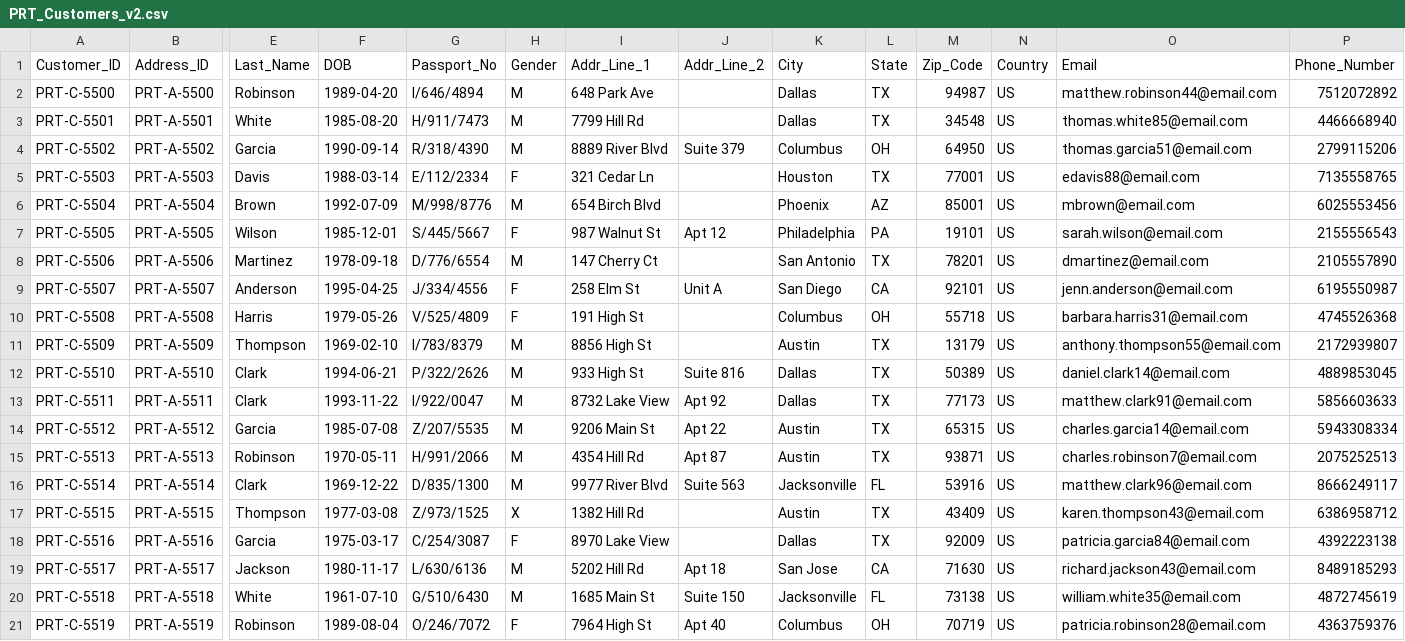
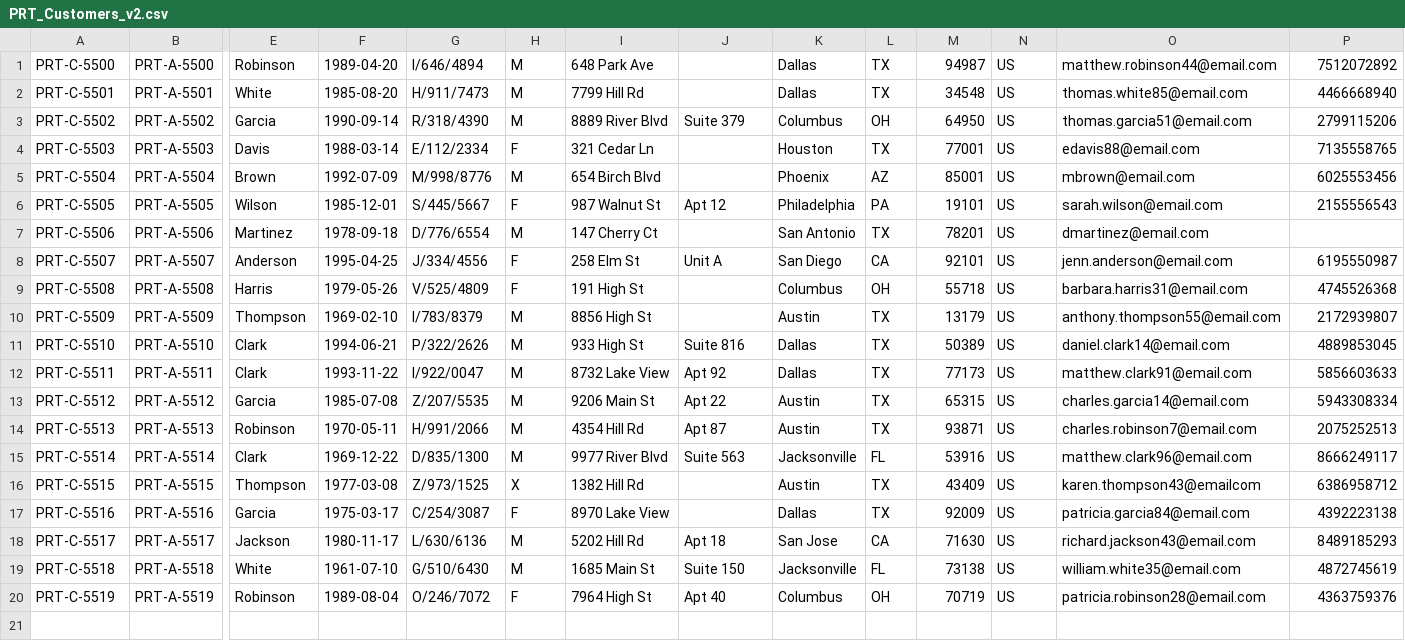
Before and after one commit to bishal715/Informatica-files, a CSV file: PRT_Customers_v2.csv, drawn as a sheet; only a part is shown, gaps mark what is left out; removed rows and columns are numbered as before the commit, all else as after; rows hold the shown columns only; the diff names each change by its address in the sheet, - before the commit and + after, or states it on an @@ line.

```diff
--- a/PRT_Customers_v2.csv
+++ b/PRT_Customers_v2.csv
-row 1: Customer_ID | Address_ID | Last_Name | DOB | Passport_No | Gender | Addr_Line_1 | Addr_Line_2 | City | State | Zip_Code | Country | Email | Phone_Number
-P7: 2105557890
+P7: (empty)
-O16: karen.thompson43@email.com
+O16: karen.thompson43@emailcom
```
Also changed, not shown: 1 other file.
